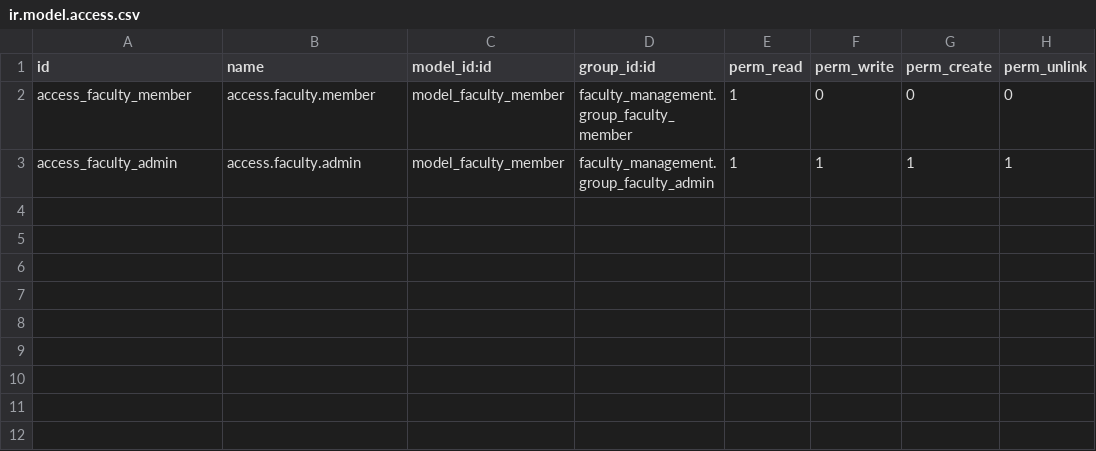
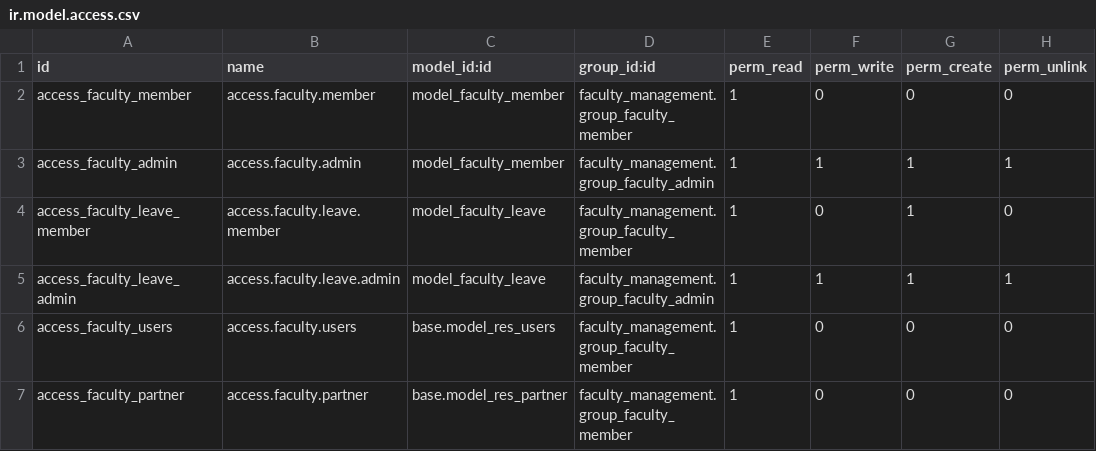
Before and after one commit to figglewiggle/odoo, a CSV file: custom_addons/faculty_management/security/ir.model.access.csv, drawn as a sheet.

Commit message:
Created Faculty Leave Requests + Messing with Roles, Perms, Users

```diff
--- a/custom_addons/faculty_management/security/ir.model.access.csv
+++ b/custom_addons/faculty_management/security/ir.model.access.csv
@@ -3 +3,5 @@ access_faculty_member,access.faculty.member,model_faculty_member,faculty_managem
 access_faculty_admin,access.faculty.admin,model_faculty_member,faculty_management.group_faculty_admin,1,1,1,1
+access_faculty_leave_member,access.faculty.leave.member,model_faculty_leave,faculty_management.group_faculty_member,1,0,1,0
+access_faculty_leave_admin,access.faculty.leave.admin,model_faculty_leave,faculty_management.group_faculty_admin,1,1,1,1
+access_faculty_users,access.faculty.users,base.model_res_users,faculty_management.group_faculty_member,1,0,0,0
+access_faculty_partner,access.faculty.partner,base.model_res_partner,faculty_management.group_faculty_member,1,0,0,0
```
Also changed, not shown: 11 other files.
